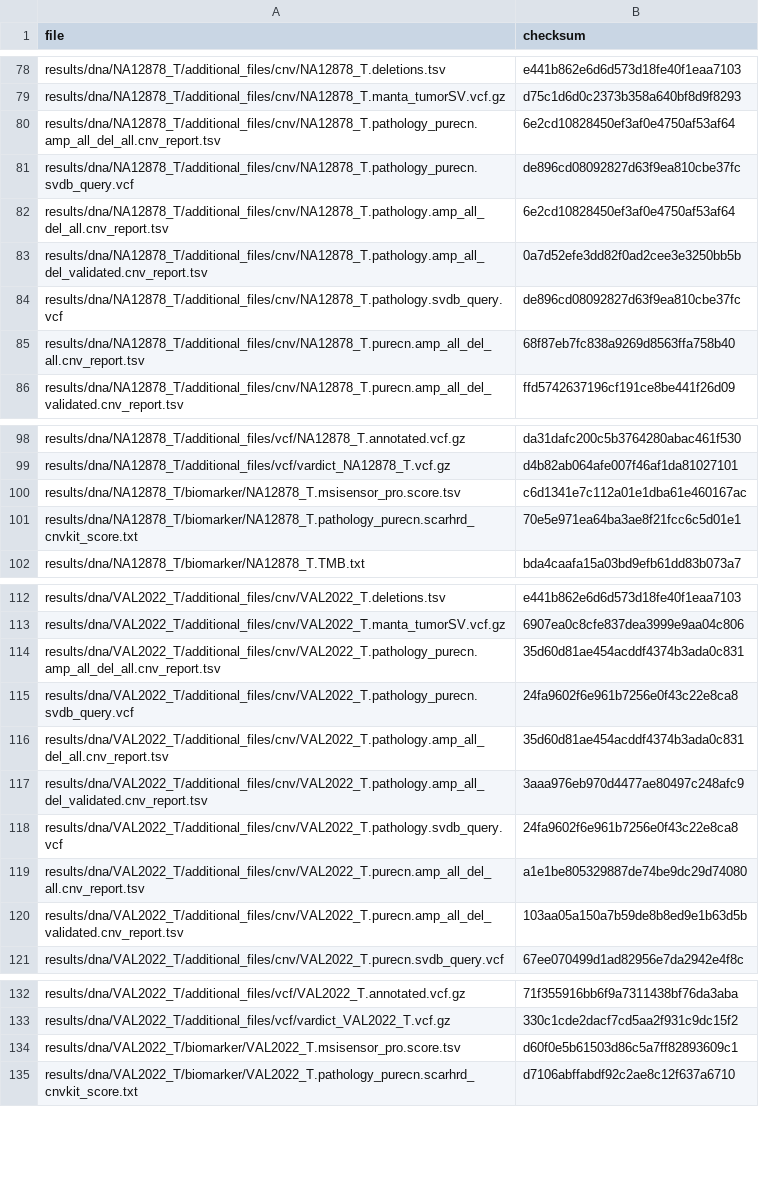
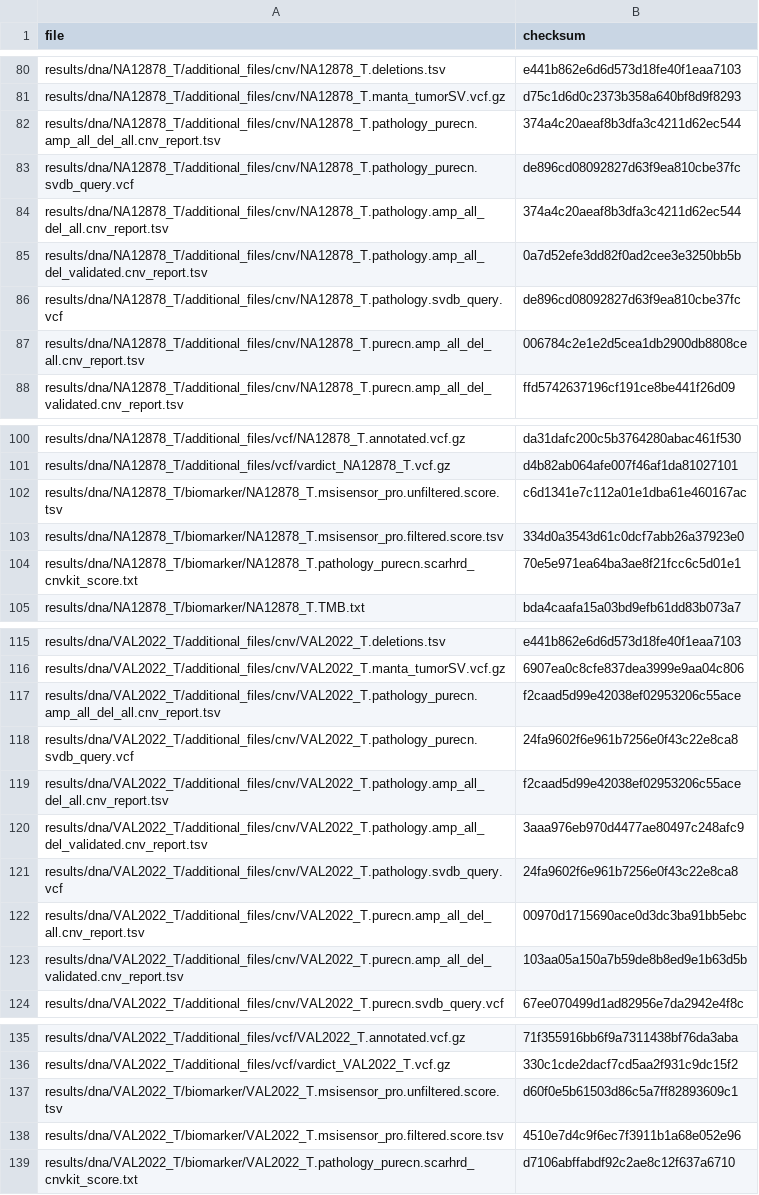
Before and after one commit to genomic-medicine-sweden/Twist_Solid, a TSV file: .tests/jenkins/test_input_main.tsv, drawn as a sheet; only a part is shown, gaps mark what is left out; the diff covers the shown part only.

Commit message:
fix(test_input_main.tsv): Update checksums

```diff
--- a/.tests/jenkins/test_input_main.tsv
+++ b/.tests/jenkins/test_input_main.tsv
@@ -79,8 +81,8 @@ results/dna/NA12878_T/additional_files/cnv/NA12878_T.deletions.tsv	e441b862e6d6d
 results/dna/NA12878_T/additional_files/cnv/NA12878_T.manta_tumorSV.vcf.gz	d75c1d6d0c2373b358a640bf8d9f8293
-results/dna/NA12878_T/additional_files/cnv/NA12878_T.pathology_purecn.amp_all_del_all.cnv_report.tsv	6e2cd10828450ef3af0e4750af53af64
+results/dna/NA12878_T/additional_files/cnv/NA12878_T.pathology_purecn.amp_all_del_all.cnv_report.tsv	374a4c20aeaf8b3dfa3c4211d62ec544
 results/dna/NA12878_T/additional_files/cnv/NA12878_T.pathology_purecn.svdb_query.vcf	de896cd08092827d63f9ea810cbe37fc
-results/dna/NA12878_T/additional_files/cnv/NA12878_T.pathology.amp_all_del_all.cnv_report.tsv	6e2cd10828450ef3af0e4750af53af64
+results/dna/NA12878_T/additional_files/cnv/NA12878_T.pathology.amp_all_del_all.cnv_report.tsv	374a4c20aeaf8b3dfa3c4211d62ec544
 results/dna/NA12878_T/additional_files/cnv/NA12878_T.pathology.amp_all_del_validated.cnv_report.tsv	0a7d52efe3dd82f0ad2cee3e3250bb5b
 results/dna/NA12878_T/additional_files/cnv/NA12878_T.pathology.svdb_query.vcf	de896cd08092827d63f9ea810cbe37fc
-results/dna/NA12878_T/additional_files/cnv/NA12878_T.purecn.amp_all_del_all.cnv_report.tsv	68f87eb7fc838a9269d8563ffa758b40
+results/dna/NA12878_T/additional_files/cnv/NA12878_T.purecn.amp_all_del_all.cnv_report.tsv	006784c2e1e2d5cea1db2900db8808ce
 results/dna/NA12878_T/additional_files/cnv/NA12878_T.purecn.amp_all_del_validated.cnv_report.tsv	ffd5742637196cf191ce8be441f26d09
@@ -99,3 +101,4 @@ results/dna/NA12878_T/additional_files/vcf/NA12878_T.annotated.vcf.gz	da31dafc20
 results/dna/NA12878_T/additional_files/vcf/vardict_NA12878_T.vcf.gz	d4b82ab064afe007f46af1da81027101
-results/dna/NA12878_T/biomarker/NA12878_T.msisensor_pro.score.tsv	c6d1341e7c112a01e1dba61e460167ac
+results/dna/NA12878_T/biomarker/NA12878_T.msisensor_pro.unfiltered.score.tsv	c6d1341e7c112a01e1dba61e460167ac
+results/dna/NA12878_T/biomarker/NA12878_T.msisensor_pro.filtered.score.tsv	334d0a3543d61c0dcf7abb26a37923e0
 results/dna/NA12878_T/biomarker/NA12878_T.pathology_purecn.scarhrd_cnvkit_score.txt	70e5e971ea64ba3ae8f21fcc6c5d01e1
@@ -113,8 +116,8 @@ results/dna/VAL2022_T/additional_files/cnv/VAL2022_T.deletions.tsv	e441b862e6d6d
 results/dna/VAL2022_T/additional_files/cnv/VAL2022_T.manta_tumorSV.vcf.gz	6907ea0c8cfe837dea3999e9aa04c806
-results/dna/VAL2022_T/additional_files/cnv/VAL2022_T.pathology_purecn.amp_all_del_all.cnv_report.tsv	35d60d81ae454acddf4374b3ada0c831
+results/dna/VAL2022_T/additional_files/cnv/VAL2022_T.pathology_purecn.amp_all_del_all.cnv_report.tsv	f2caad5d99e42038ef02953206c55ace
 results/dna/VAL2022_T/additional_files/cnv/VAL2022_T.pathology_purecn.svdb_query.vcf	24fa9602f6e961b7256e0f43c22e8ca8
-results/dna/VAL2022_T/additional_files/cnv/VAL2022_T.pathology.amp_all_del_all.cnv_report.tsv	35d60d81ae454acddf4374b3ada0c831
+results/dna/VAL2022_T/additional_files/cnv/VAL2022_T.pathology.amp_all_del_all.cnv_report.tsv	f2caad5d99e42038ef02953206c55ace
 results/dna/VAL2022_T/additional_files/cnv/VAL2022_T.pathology.amp_all_del_validated.cnv_report.tsv	3aaa976eb970d4477ae80497c248afc9
 results/dna/VAL2022_T/additional_files/cnv/VAL2022_T.pathology.svdb_query.vcf	24fa9602f6e961b7256e0f43c22e8ca8
-results/dna/VAL2022_T/additional_files/cnv/VAL2022_T.purecn.amp_all_del_all.cnv_report.tsv	a1e1be805329887de74be9dc29d74080
+results/dna/VAL2022_T/additional_files/cnv/VAL2022_T.purecn.amp_all_del_all.cnv_report.tsv	00970d1715690ace0d3dc3ba91bb5ebc
 results/dna/VAL2022_T/additional_files/cnv/VAL2022_T.purecn.amp_all_del_validated.cnv_report.tsv	103aa05a150a7b59de8b8ed9e1b63d5b
@@ -133,3 +136,4 @@ results/dna/VAL2022_T/additional_files/vcf/VAL2022_T.annotated.vcf.gz	71f355916b
 results/dna/VAL2022_T/additional_files/vcf/vardict_VAL2022_T.vcf.gz	330c1cde2dacf7cd5aa2f931c9dc15f2
-results/dna/VAL2022_T/biomarker/VAL2022_T.msisensor_pro.score.tsv	d60f0e5b61503d86c5a7ff82893609c1
+results/dna/VAL2022_T/biomarker/VAL2022_T.msisensor_pro.unfiltered.score.tsv	d60f0e5b61503d86c5a7ff82893609c1
+results/dna/VAL2022_T/biomarker/VAL2022_T.msisensor_pro.filtered.score.tsv	4510e7d4c9f6ec7f3911b1a68e052e96
 results/dna/VAL2022_T/biomarker/VAL2022_T.pathology_purecn.scarhrd_cnvkit_score.txt	d7106abffabdf92c2ae8c12f637a6710
```
Also changed, not shown: 2 added rows and 8 edited cells elsewhere in this file.
